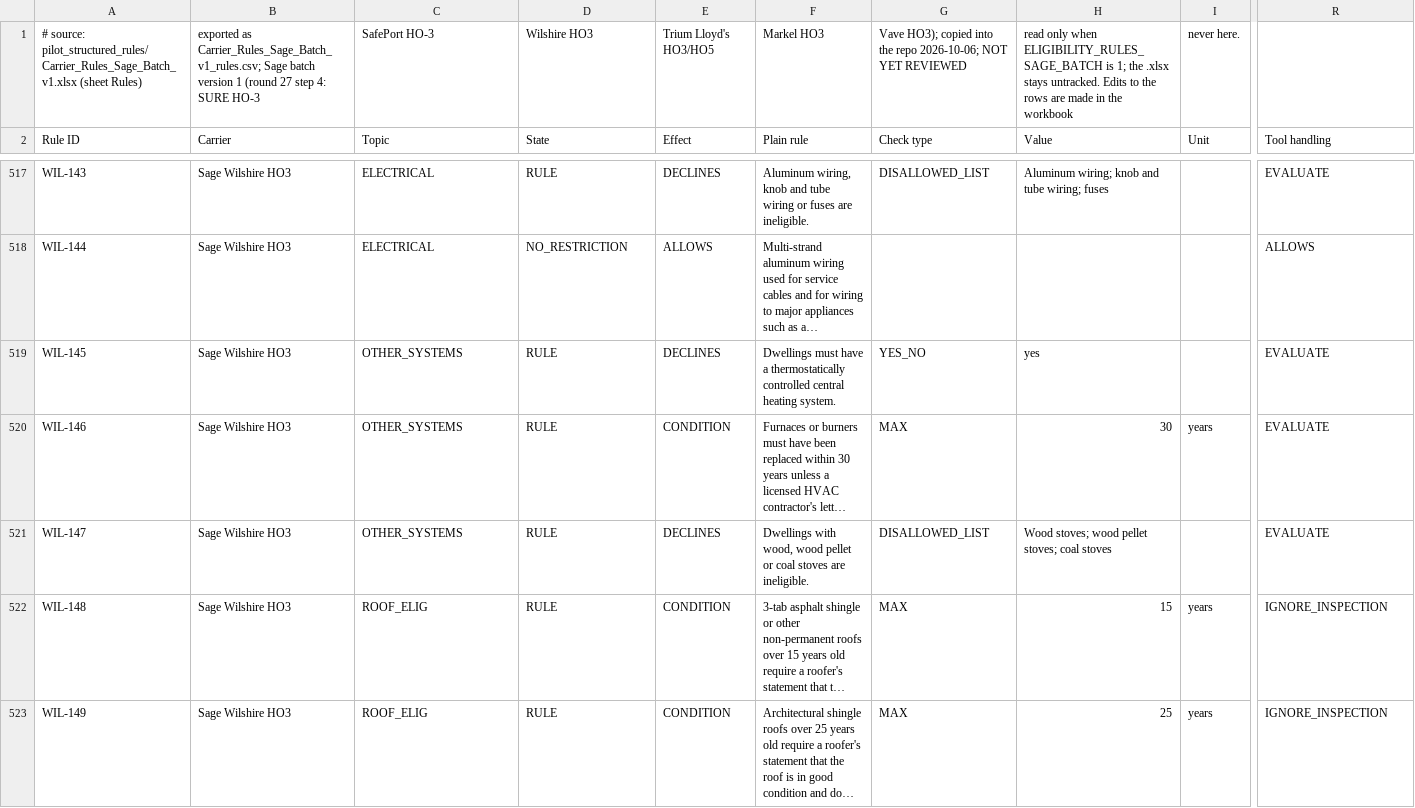
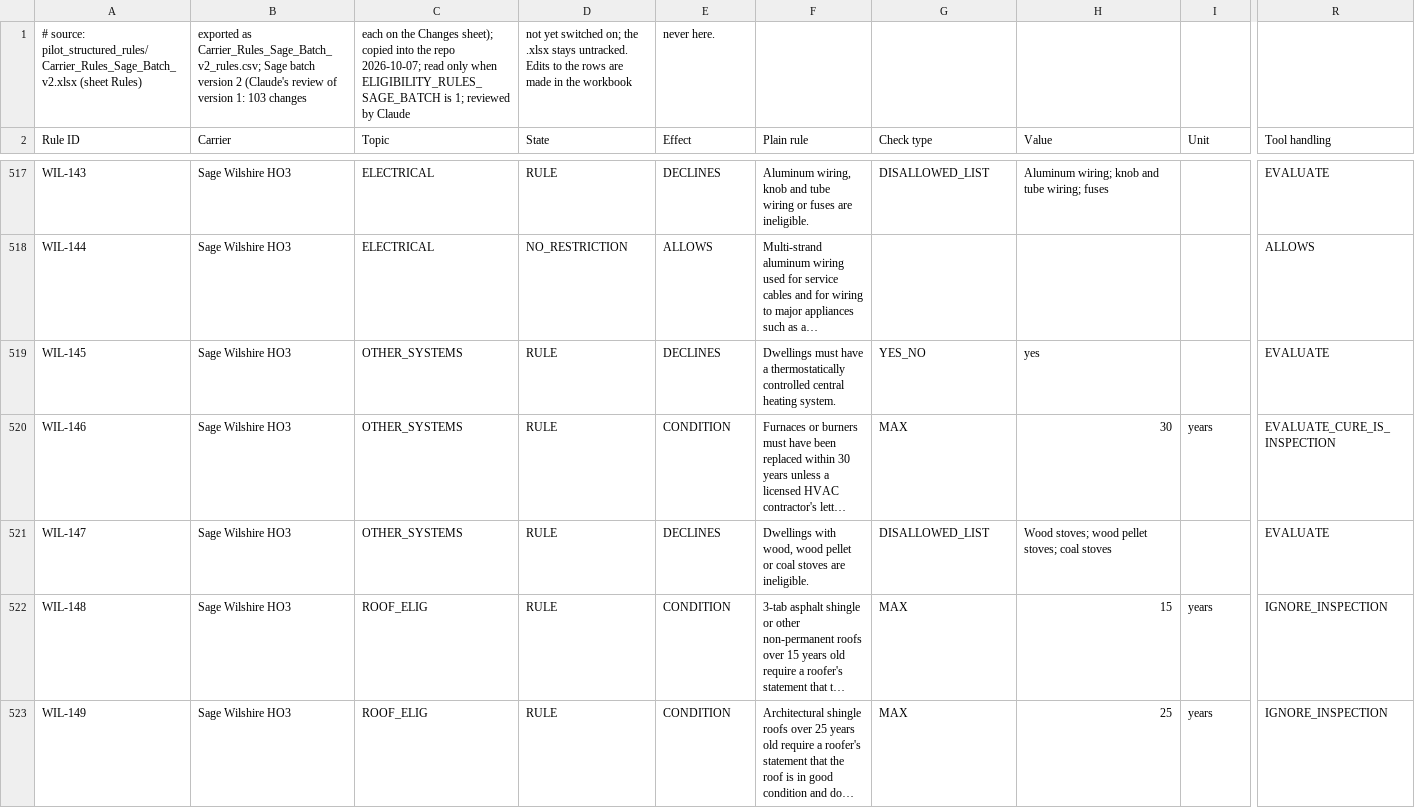
Before and after one commit to LiamNguyenLM/carrier-eligibility-tool, a CSV file: rules_data/carrier_rules_sage_batch_v2.csv (was rules_data/carrier_rules_sage_batch_v1.csv), drawn as a sheet; only a part is shown, gaps mark what is left out; long unchanged cells end in …; removed rows and columns are numbered as before the commit, all else as after; rows hold the shown columns only; the diff covers the shown part only; the diff names each change by its address in the sheet, - before the commit and + after, or states it on an @@ line.

```diff
--- a/rules_data/carrier_rules_sage_batch_v1.csv
+++ b/rules_data/carrier_rules_sage_batch_v2.csv
-row 1: # source: pilot_structured_rules/Carrier_Rules_Sage_Batch_v1.xlsx (sheet Rules) | exported as Carrier_Rules_Sage_Batch_v1_rules.csv; Sage batch version 1 (round 27 step 4: SURE HO-3 | SafePort HO-3 | Wilshire HO3 | Trium Lloyd's HO3/HO5 | Markel HO3 | Vave HO3); copied into the repo 2026-10-06; NOT YET REVIEWED | read only when ELIGIBILITY_RULES_SAGE_BATCH is 1; the .xlsx stays untracked. Edits to the rows are made in the workbook | never here.
+row 1: # source: pilot_structured_rules/Carrier_Rules_Sage_Batch_v2.xlsx (sheet Rules) | exported as Carrier_Rules_Sage_Batch_v2_rules.csv; Sage batch version 2 (Claude's review of version 1: 103 changes | each on the Changes sheet); copied into the repo 2026-10-07; read only when ELIGIBILITY_RULES_SAGE_BATCH is 1; reviewed by Claude | not yet switched on; the .xlsx stays untracked. Edits to the rows are made in the workbook | never here.
-R520 (Tool handling): EVALUATE
+R520 (Tool handling): EVALUATE_CURE_IS_INSPECTION
```
Also changed, not shown: 102 edited cells elsewhere in this file, rules_data/sage_batch_field_map.csv, 5 other files.
